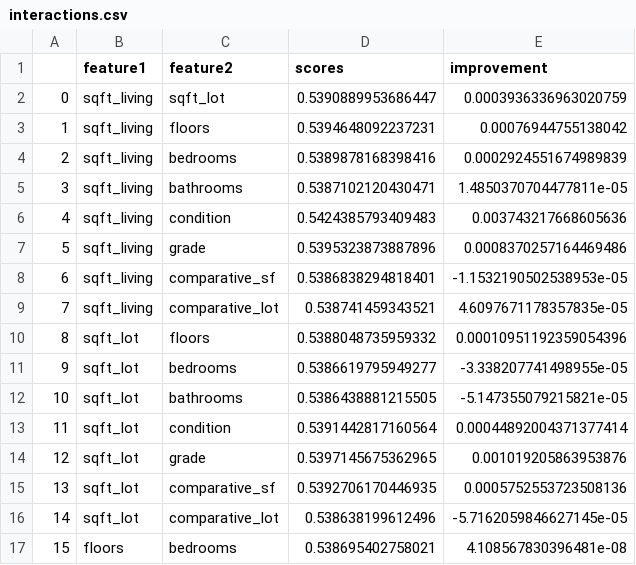
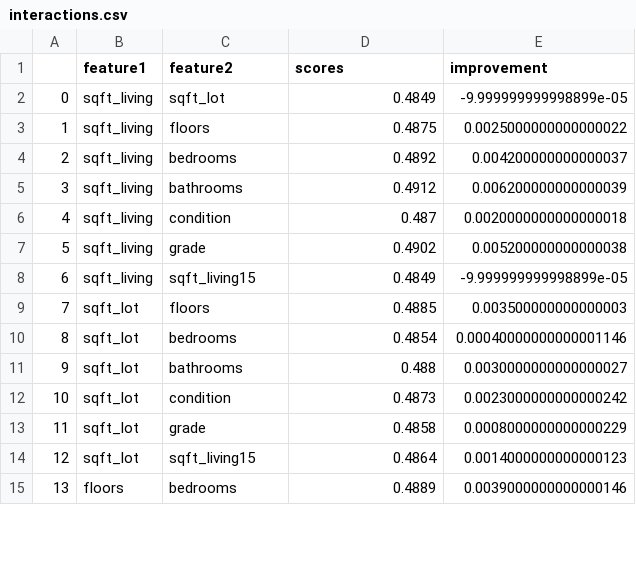
Before and after one commit to threnjen/dsc-mod-2-project-v2-1-online-ds-sp-000, a CSV file: interactions.csv, drawn as a sheet; only a part is shown; removed rows and columns are numbered as before the commit, all else as after; the diff covers the shown part only; the diff names each change by its address in the sheet, - before the commit and + after, or states it on an @@ line.

```diff
--- a/interactions.csv
+++ b/interactions.csv
-D2 (scores): 0.5390889953686447
+D2 (scores): 0.4849
-E2 (improvement): 0.0003936336963020759
+E2 (improvement): -9.999999999998899e-05
-D3 (scores): 0.5394648092237231
+D3 (scores): 0.4875
-E3 (improvement): 0.00076944755138042
+E3 (improvement): 0.0025000000000000022
-D4 (scores): 0.5389878168398416
+D4 (scores): 0.4892
-E4 (improvement): 0.0002924551674989839
+E4 (improvement): 0.004200000000000037
-D5 (scores): 0.5387102120430471
+D5 (scores): 0.4912
-E5 (improvement): 1.4850370704477811e-05
+E5 (improvement): 0.006200000000000039
-D6 (scores): 0.5424385793409483
+D6 (scores): 0.487
-E6 (improvement): 0.003743217668605636
+E6 (improvement): 0.0020000000000000018
-D7 (scores): 0.5395323873887896
+D7 (scores): 0.4902
-E7 (improvement): 0.0008370257164469486
+E7 (improvement): 0.005200000000000038
-row 8: 6 | sqft_living | comparative_sf | 0.5386838294818401 | -1.1532190502538953e-05
-row 9: 7 | sqft_living | comparative_lot | 0.538741459343521 | 4.6097671178357835e-05
+row 8: 6 | sqft_living | sqft_living15 | 0.4849 | -9.999999999998899e-05
@@ column A renumbered between rows 9 and 27 @@
-D9 (scores): 0.5388048735959332
+D9 (scores): 0.4885
-E9 (improvement): 0.00010951192359054396
+E9 (improvement): 0.003500000000000003
-D10 (scores): 0.5386619795949277
+D10 (scores): 0.4854
-E10 (improvement): -3.338207741498955e-05
+E10 (improvement): 0.00040000000000001146
-D11 (scores): 0.5386438881215505
+D11 (scores): 0.488
-E11 (improvement): -5.147355079215821e-05
+E11 (improvement): 0.0030000000000000027
-D12 (scores): 0.5391442817160564
+D12 (scores): 0.4873
-E12 (improvement): 0.00044892004371377414
+E12 (improvement): 0.0023000000000000242
-D13 (scores): 0.5397145675362965
+D13 (scores): 0.4858
-E13 (improvement): 0.001019205863953876
+E13 (improvement): 0.0008000000000000229
-row 15: 13 | sqft_lot | comparative_sf | 0.5392706170446935 | 0.0005752553723508136
-row 16: 14 | sqft_lot | comparative_lot | 0.538638199612496 | -5.7162059846627145e-05
+row 14: 12 | sqft_lot | sqft_living15 | 0.4864 | 0.0014000000000000123
-D15 (scores): 0.538695402758021
+D15 (scores): 0.4889
-E15 (improvement): 4.108567830396481e-08
+E15 (improvement): 0.0039000000000000146
```
Also changed, not shown: 5 added rows, 11 removed rows and 18 edited cells elsewhere in this file, 1 other file.
